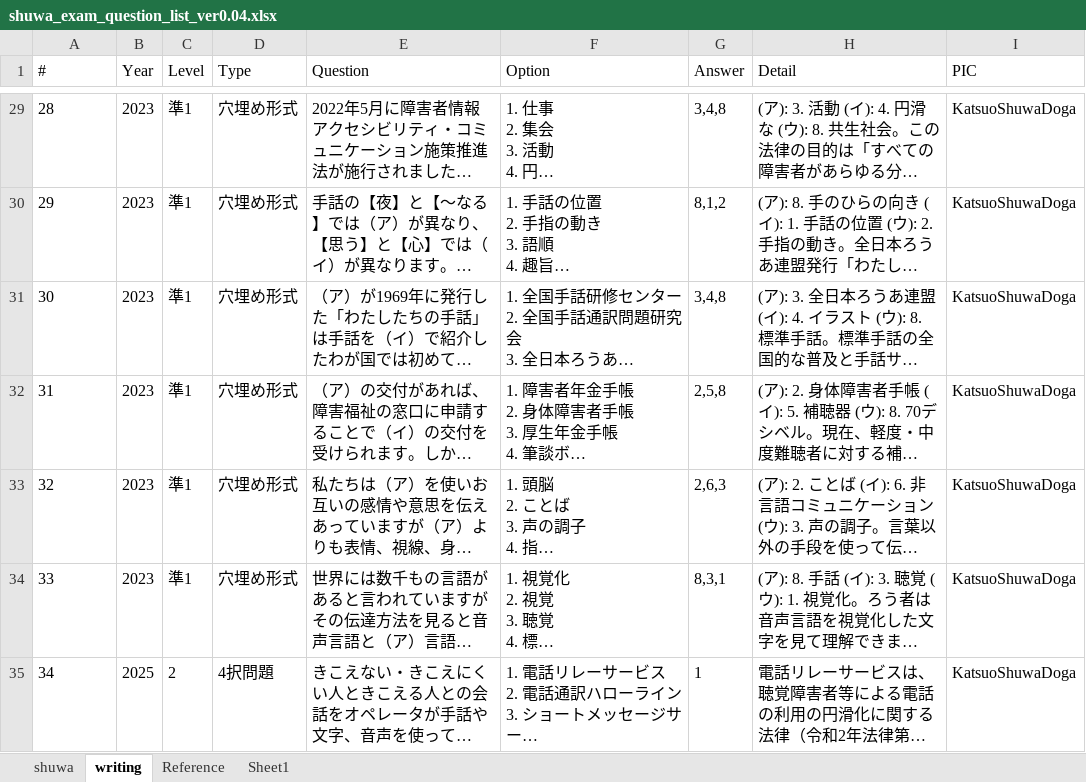
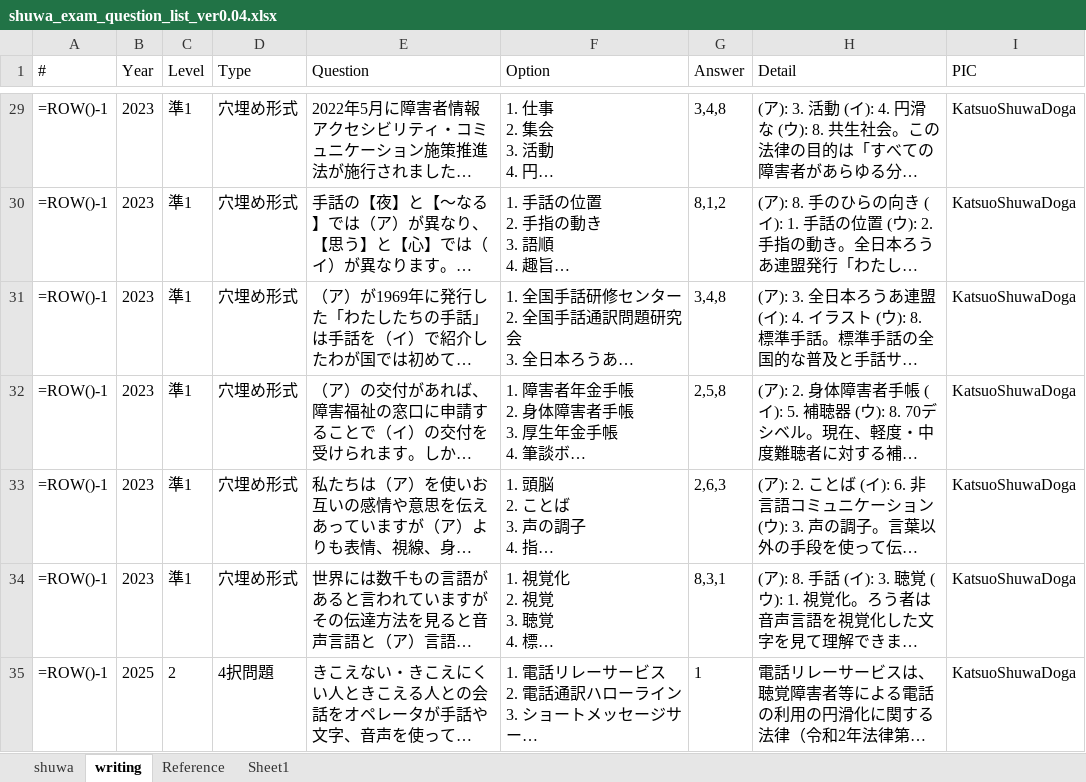
Before and after one commit to kappamanager/Shuwa_Kentei2, an Excel workbook: excel/shuwa_exam_question_list_ver0.04.xlsx, sheet writing, drawn as a sheet; only a part is shown, gaps mark what is left out; long unchanged cells end in …; values as stored, in another font and other column widths than the file's, no borders; formulas without a stored value are shown as written; the diff covers the shown part only; the diff names each change by its address in the sheet, - before the commit and + after, or states it on an @@ line.

```diff
--- a/excel/shuwa_exam_question_list_ver0.04.xlsx (sheet writing)
+++ b/excel/shuwa_exam_question_list_ver0.04.xlsx (sheet writing)
-A29 (#): 28
+A29 (#): =ROW()-1
-A30 (#): 29
+A30 (#): =ROW()-1
-A31 (#): 30
+A31 (#): =ROW()-1
-A32 (#): 31
+A32 (#): =ROW()-1
-A33 (#): 32
+A33 (#): =ROW()-1
-A34 (#): 33
+A34 (#): =ROW()-1
-A35 (#): 34
+A35 (#): =ROW()-1
```
Also changed, not shown: 77 edited cells elsewhere in this sheet, sheet shuwa, hidden cells, 1 other file.
